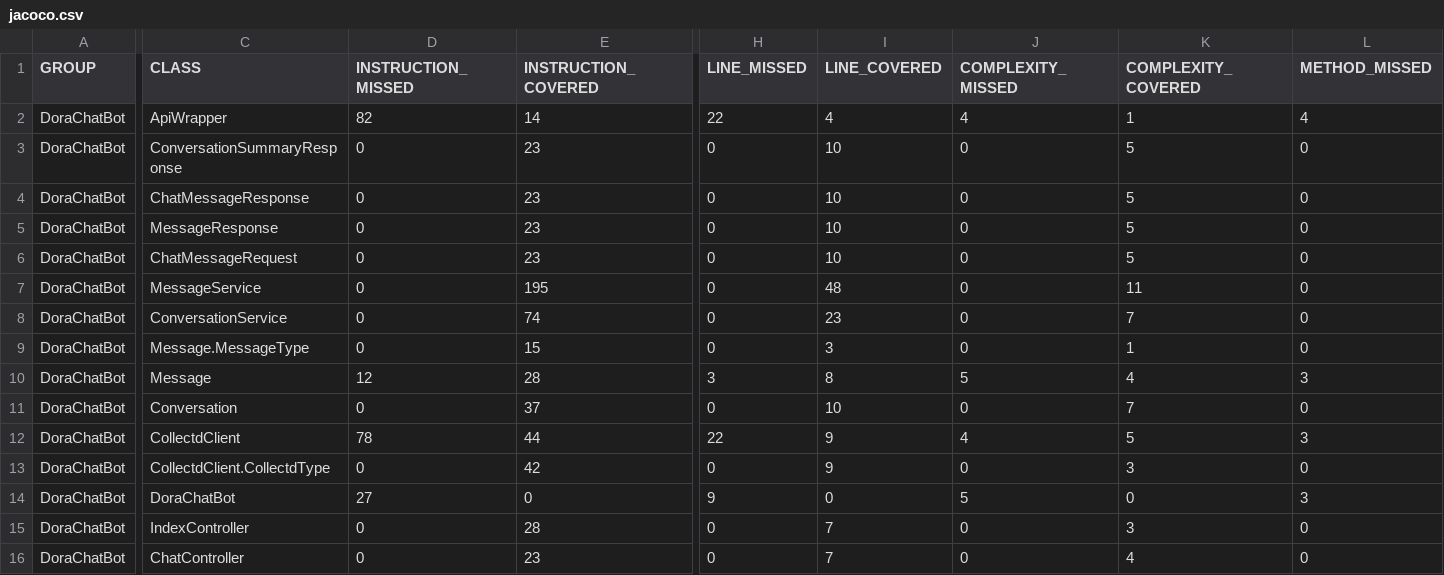
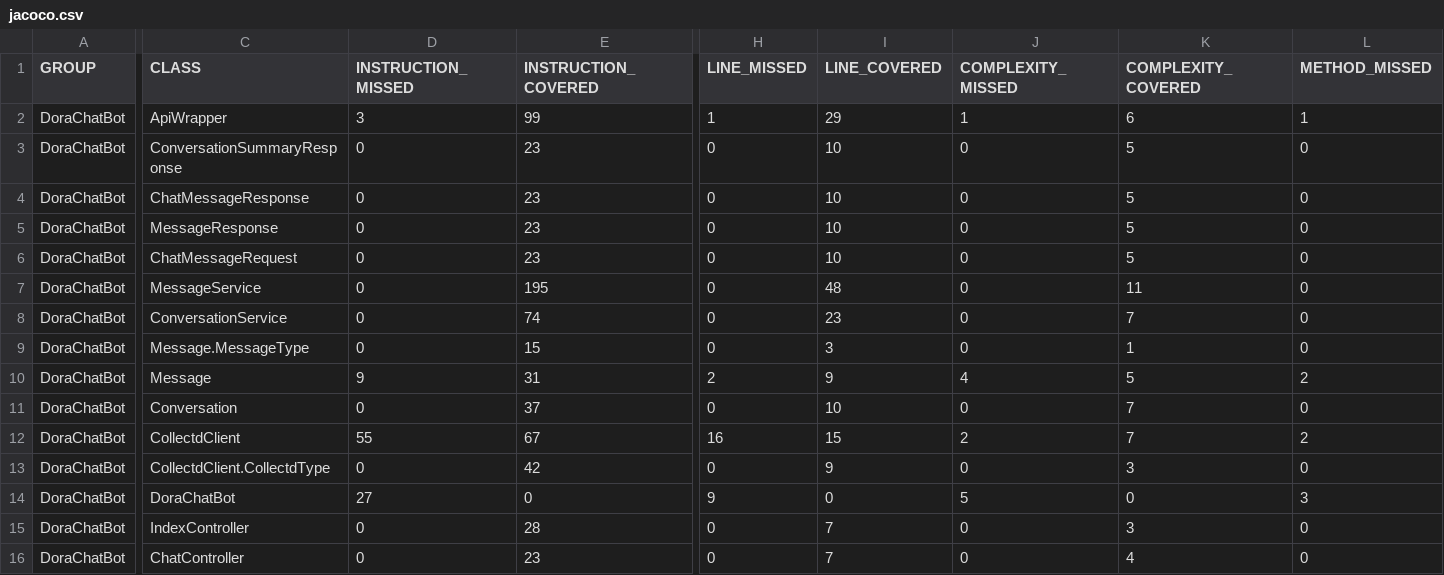
Before and after one commit to michalroziel/DoraChatBot, a CSV file: jacoco/jacoco.csv, drawn as a sheet; only a part is shown, gaps mark what is left out; the diff covers the shown part only; the diff names each change by its address in the sheet, - before the commit and + after, or states it on an @@ line.

```diff
--- a/jacoco/jacoco.csv
+++ b/jacoco/jacoco.csv
-D2 (INSTRUCTION_MISSED): 82
+D2 (INSTRUCTION_MISSED): 3
-E2 (INSTRUCTION_COVERED): 14
+E2 (INSTRUCTION_COVERED): 99
-H2 (LINE_MISSED): 22
+H2 (LINE_MISSED): 1
-I2 (LINE_COVERED): 4
+I2 (LINE_COVERED): 29
-J2 (COMPLEXITY_MISSED): 4
+J2 (COMPLEXITY_MISSED): 1
-K2 (COMPLEXITY_COVERED): 1
+K2 (COMPLEXITY_COVERED): 6
-L2 (METHOD_MISSED): 4
+L2 (METHOD_MISSED): 1
-D10 (INSTRUCTION_MISSED): 12
+D10 (INSTRUCTION_MISSED): 9
-E10 (INSTRUCTION_COVERED): 28
+E10 (INSTRUCTION_COVERED): 31
-H10 (LINE_MISSED): 3
+H10 (LINE_MISSED): 2
-I10 (LINE_COVERED): 8
+I10 (LINE_COVERED): 9
-J10 (COMPLEXITY_MISSED): 5
+J10 (COMPLEXITY_MISSED): 4
-K10 (COMPLEXITY_COVERED): 4
+K10 (COMPLEXITY_COVERED): 5
-L10 (METHOD_MISSED): 3
+L10 (METHOD_MISSED): 2
-D12 (INSTRUCTION_MISSED): 78
+D12 (INSTRUCTION_MISSED): 55
-E12 (INSTRUCTION_COVERED): 44
+E12 (INSTRUCTION_COVERED): 67
-H12 (LINE_MISSED): 22
+H12 (LINE_MISSED): 16
-I12 (LINE_COVERED): 9
+I12 (LINE_COVERED): 15
-J12 (COMPLEXITY_MISSED): 4
+J12 (COMPLEXITY_MISSED): 2
-K12 (COMPLEXITY_COVERED): 5
+K12 (COMPLEXITY_COVERED): 7
-L12 (METHOD_MISSED): 3
+L12 (METHOD_MISSED): 2
```
Also changed, not shown: 5 edited cells elsewhere in this file, 16 other files.
